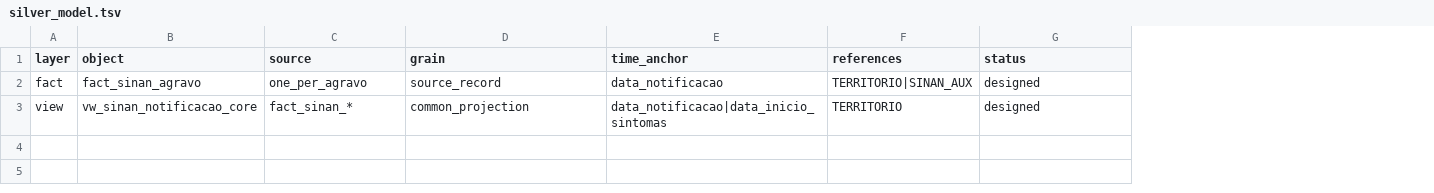
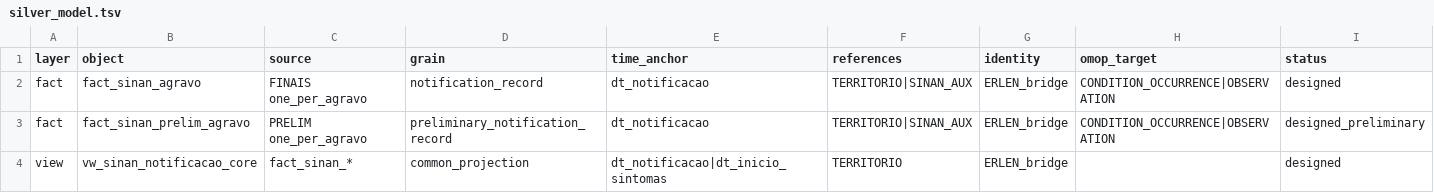
Before and after one commit to LabXiabr/curadoria_dados_sus, a TSV file: systems/sinan/silver_model.tsv, drawn as a sheet; addresses are those after the commit; the diff names each change by its address in the sheet, - before the commit and + after, or states it on an @@ line.

Commit message:
model(sinan): inclui preliminares e ERLEN

```diff
--- a/systems/sinan/silver_model.tsv
+++ b/systems/sinan/silver_model.tsv
+column G (identity), row 2: ERLEN_bridge; row 4: ERLEN_bridge
+column H (omop_target), row 2: CONDITION_OCCURRENCE|OBSERVATION
-C2 (source): one_per_agravo
+C2 (source): FINAIS one_per_agravo
-D2 (grain): source_record
+D2 (grain): notification_record
-E2 (time_anchor): data_notificacao
+E2 (time_anchor): dt_notificacao
+row 3: fact | fact_sinan_prelim_agravo | PRELIM one_per_agravo | preliminary_notification_record | dt_notificacao | TERRITORIO|SINAN_AUX | ERLEN_bridge | CONDITION_OCCURRENCE|OBSERVATION | designed_preliminary
-E4 (time_anchor): data_notificacao|data_inicio_sintomas
+E4 (time_anchor): dt_notificacao|dt_inicio_sintomas
```
